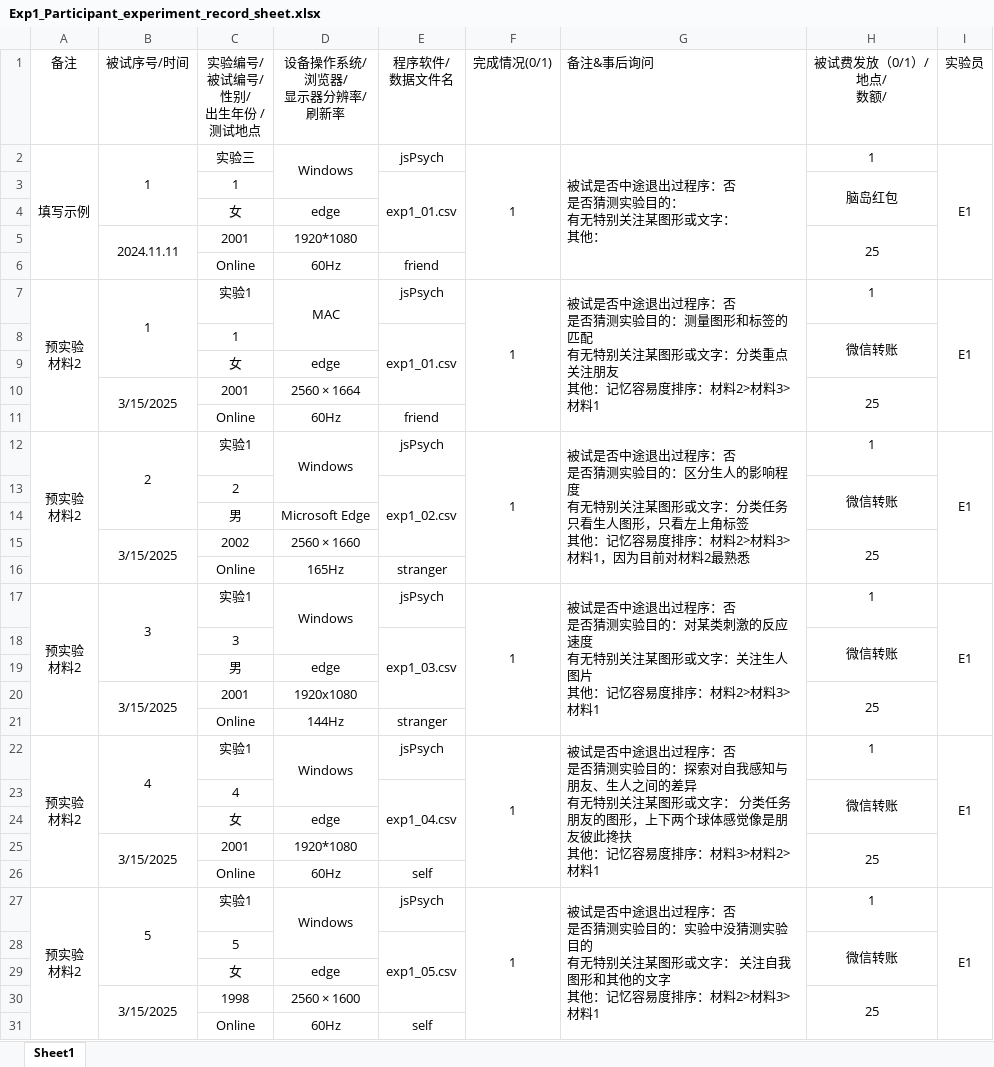
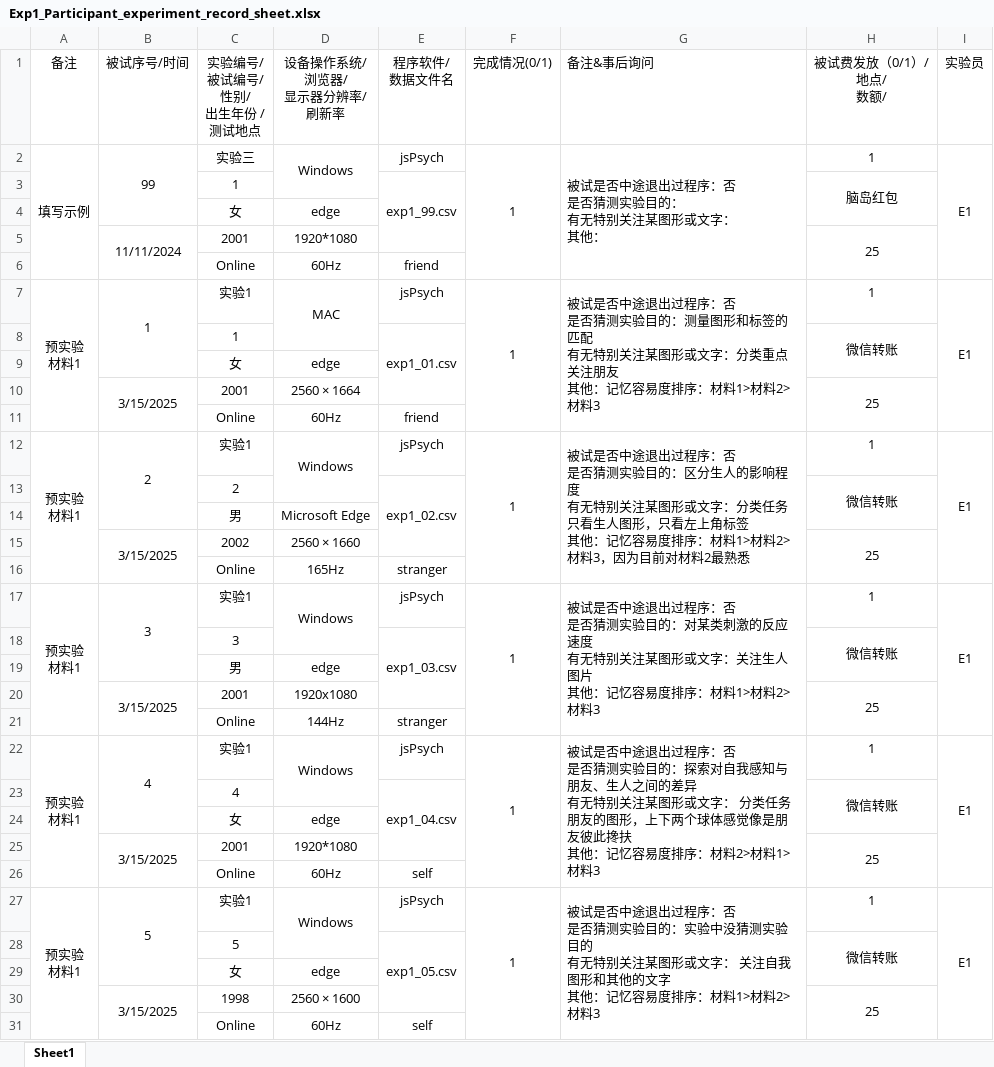
Before and after one commit to wujiaqipsy/TaskRelevance, an Excel workbook: 1_Study1_Task_Target/1_2_MaterialProc/1_2_2_Exp1_materials_for_experimenters/Exp1_Participant_experiment_record_sheet.xlsx, sheet Sheet1, drawn as a sheet; only a part is shown; values as stored, in another font and other column widths than the file's, no borders; ↵ is a line break in a cell; the diff covers the shown part only; the diff names each change by its address in the sheet, - before the commit and + after, or states it on an @@ line.

Commit message:
pilot study: data & analysis

```diff
--- a/1_Study1_Task_Target/1_2_MaterialProc/1_2_2_Exp1_materials_for_experimenters/Exp1_Participant_experiment_record_sheet.xlsx (sheet Sheet1)
+++ b/1_Study1_Task_Target/1_2_MaterialProc/1_2_2_Exp1_materials_for_experimenters/Exp1_Participant_experiment_record_sheet.xlsx (sheet Sheet1)
-B2 (被试序号/时间): 1
+B2 (被试序号/时间): 99
-E3 (程序软件/ 数据文件名): exp1_01.csv
+E3 (程序软件/ 数据文件名): exp1_99.csv
-B5 (被试序号/时间): 2024.11.11
+B5 (被试序号/时间): 11/11/2024
-A7 (备注): 预实验 ↵ 材料2
+A7 (备注): 预实验 ↵ 材料1
-G7 (备注&事后询问): …序：材料2>材料3>材料1
+G7 (备注&事后询问): …序：材料1>材料2>材料3
-A12 (备注): 预实验 ↵ 材料2
+A12 (备注): 预实验 ↵ 材料1
-G12 (备注&事后询问): …序：材料2>材料3>材料1，因为目…
+G12 (备注&事后询问): …序：材料1>材料2>材料3，因为目…
-A17 (备注): 预实验 ↵ 材料2
+A17 (备注): 预实验 ↵ 材料1
-G17 (备注&事后询问): …序：材料2>材料3>材料1
+G17 (备注&事后询问): …序：材料1>材料2>材料3
-A22 (备注): 预实验 ↵ 材料2
+A22 (备注): 预实验 ↵ 材料1
-G22 (备注&事后询问): …序：材料3>材料2>材料1
+G22 (备注&事后询问): …序：材料2>材料1>材料3
-A27 (备注): 预实验 ↵ 材料2
+A27 (备注): 预实验 ↵ 材料1
-G27 (备注&事后询问): …序：材料2>材料3>材料1
+G27 (备注&事后询问): …序：材料1>材料2>材料3
```
Also changed, not shown: 81 added rows, 1 removed row and 7 edited cells elsewhere in this sheet, 31 other files.
